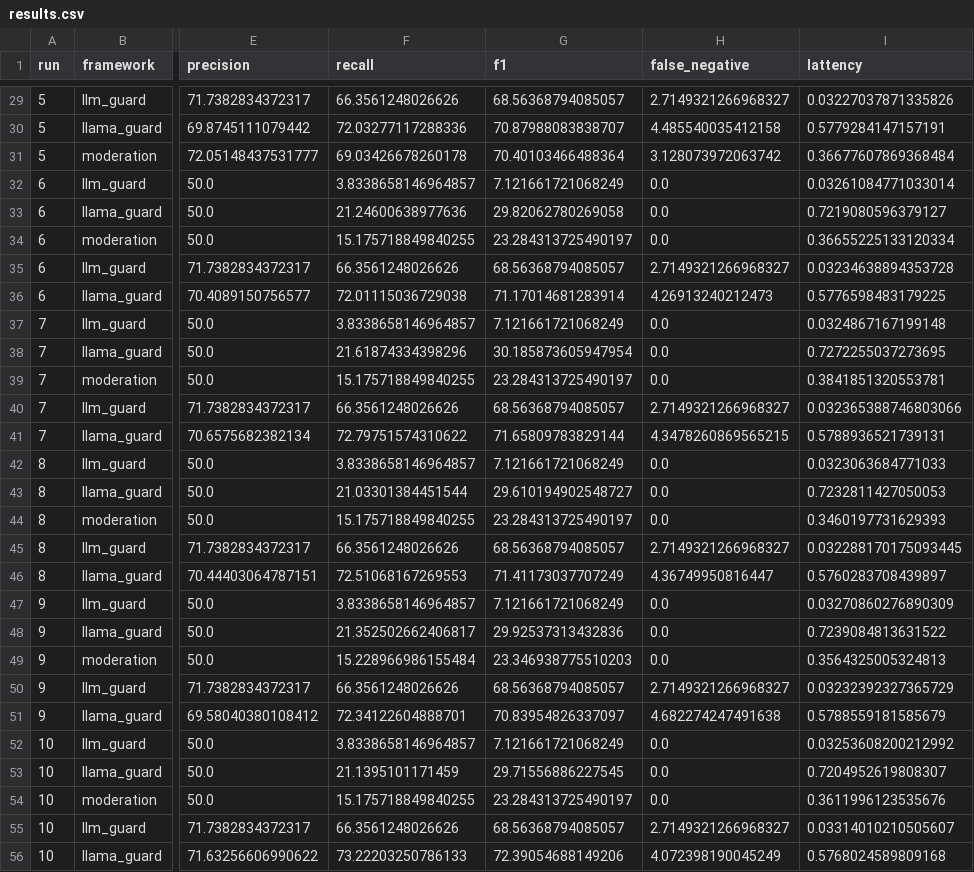
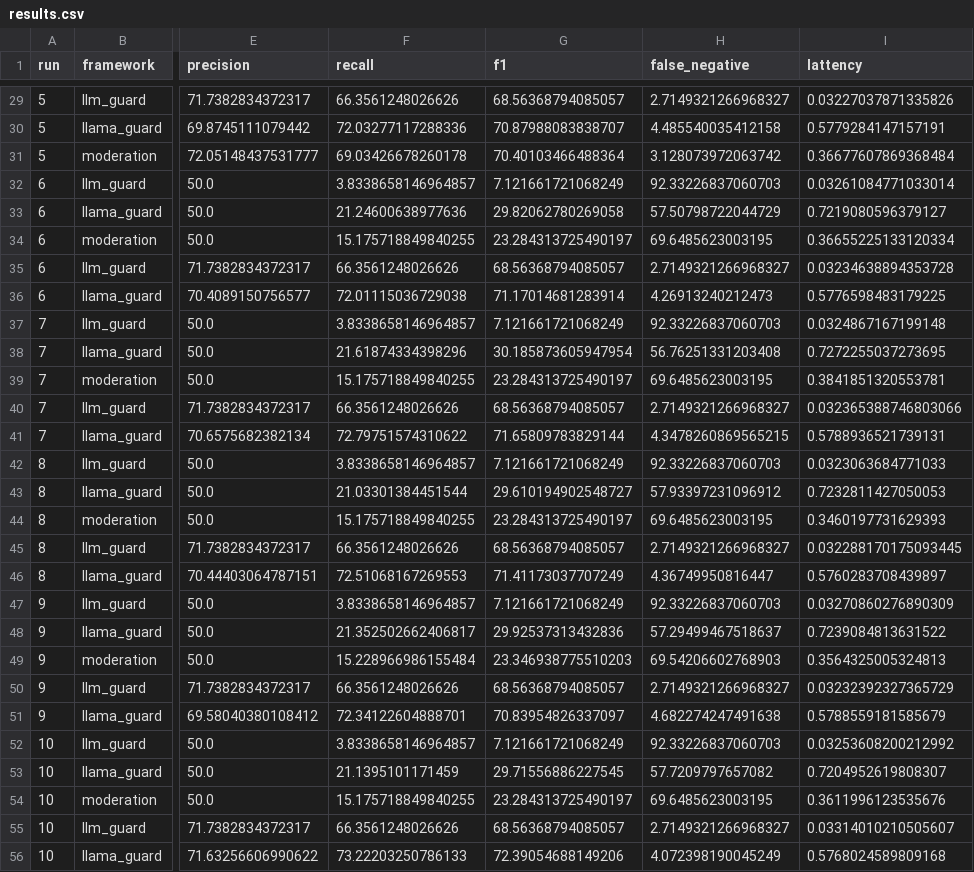
Before and after one commit to verissimomanoel/guardrails_study, a CSV file: results.csv, drawn as a sheet; only a part is shown, gaps mark what is left out; the diff covers the shown part only; the diff names each change by its address in the sheet, - before the commit and + after, or states it on an @@ line.

Commit message:
fix: calculate false negative rate for non-toxic chat datasets

```diff
--- a/results.csv
+++ b/results.csv
-H32 (false_negative): 0.0
+H32 (false_negative): 92.33226837060703
-H33 (false_negative): 0.0
+H33 (false_negative): 57.50798722044729
-H34 (false_negative): 0.0
+H34 (false_negative): 69.6485623003195
-H37 (false_negative): 0.0
+H37 (false_negative): 92.33226837060703
-H38 (false_negative): 0.0
+H38 (false_negative): 56.76251331203408
-H39 (false_negative): 0.0
+H39 (false_negative): 69.6485623003195
-H42 (false_negative): 0.0
+H42 (false_negative): 92.33226837060703
-H43 (false_negative): 0.0
+H43 (false_negative): 57.93397231096912
-H44 (false_negative): 0.0
+H44 (false_negative): 69.6485623003195
-H47 (false_negative): 0.0
+H47 (false_negative): 92.33226837060703
-H48 (false_negative): 0.0
+H48 (false_negative): 57.29499467518637
-H49 (false_negative): 0.0
+H49 (false_negative): 69.54206602768903
-H52 (false_negative): 0.0
+H52 (false_negative): 92.33226837060703
-H53 (false_negative): 0.0
+H53 (false_negative): 57.7209797657082
-H54 (false_negative): 0.0
+H54 (false_negative): 69.6485623003195
```
Also changed, not shown: 15 edited cells elsewhere in this file, statistics.csv, 1 other file.
